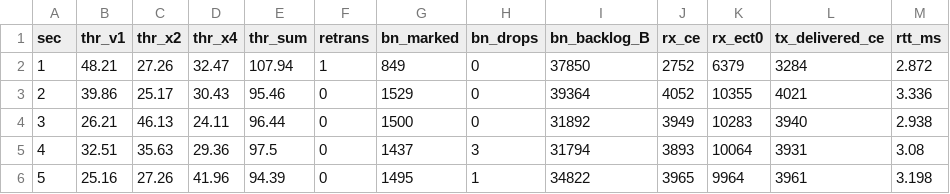
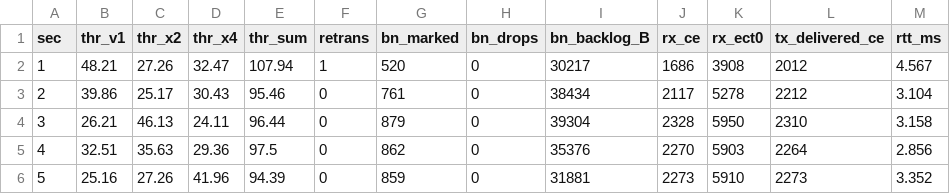
Before and after one commit to Sangmok-Woo/clos-fabric, a CSV file: experiments/_wip/16-roce-vxlan-ecn/data/control-base-r1.csv, drawn as a sheet; only a part is shown; the diff covers the shown part only.

```diff
--- a/experiments/_wip/16-roce-vxlan-ecn/data/control-base-r1.csv
+++ b/experiments/_wip/16-roce-vxlan-ecn/data/control-base-r1.csv
@@ -1,6 +1,6 @@
 sec,thr_v1,thr_x2,thr_x4,thr_sum,retrans,bn_marked,bn_drops,bn_backlog_B,rx_ce,rx_ect0,tx_delivered_ce,rtt_ms
-1,48.21,27.26,32.47,107.94,1,849,0,37850,2752,6379,3284,2.872
-2,39.86,25.17,30.43,95.46,0,1529,0,39364,4052,10355,4021,3.336
-3,26.21,46.13,24.11,96.44,0,1500,0,31892,3949,10283,3940,2.938
-4,32.51,35.63,29.36,97.5,0,1437,3,31794,3893,10064,3931,3.08
-5,25.16,27.26,41.96,94.39,0,1495,1,34822,3965,9964,3961,3.198
+1,48.21,27.26,32.47,107.94,1,520,0,30217,1686,3908,2012,4.567
+2,39.86,25.17,30.43,95.46,0,761,0,38434,2117,5278,2212,3.104
+3,26.21,46.13,24.11,96.44,0,879,0,39304,2328,5950,2310,3.158
+4,32.51,35.63,29.36,97.5,0,862,0,35376,2270,5903,2264,2.856
+5,25.16,27.26,41.96,94.39,0,859,0,31881,2273,5910,2273,3.352
```
Also changed, not shown: 153 edited cells elsewhere in this file, experiments/_wip/16-roce-vxlan-ecn/data/baseline-r1.csv, experiments/_wip/16-roce-vxlan-ecn/data/baseline-r2.csv, 21 other files.
